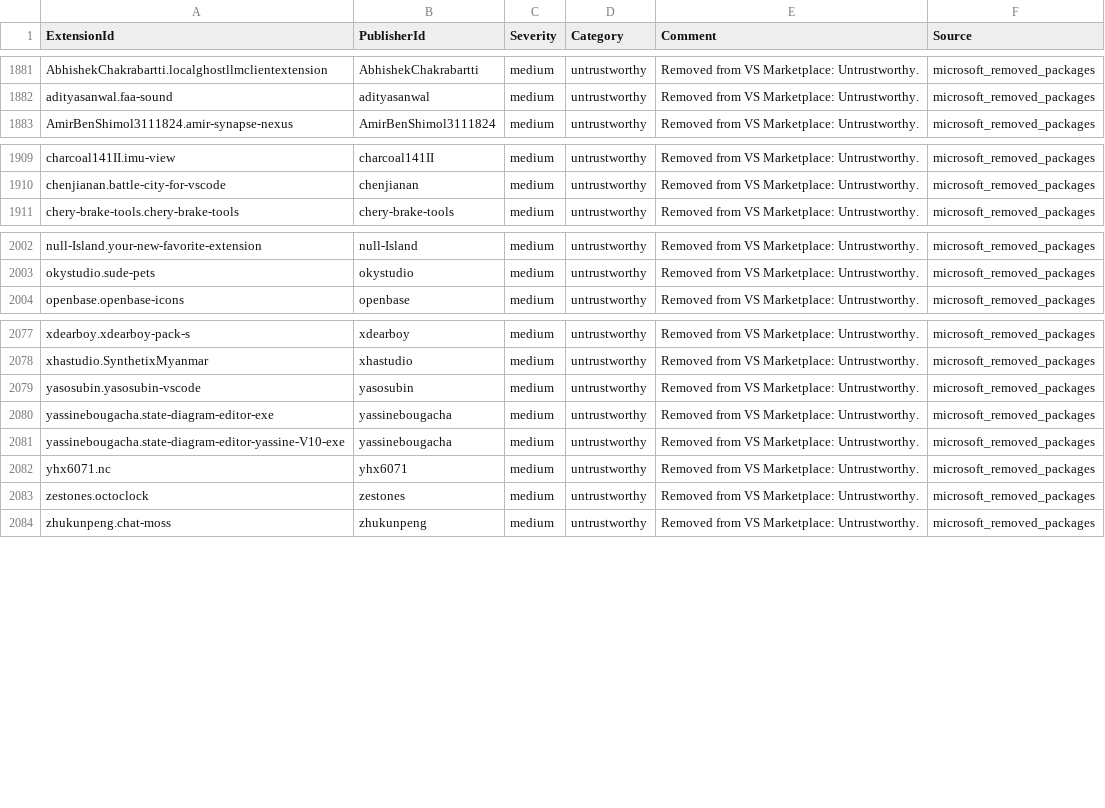
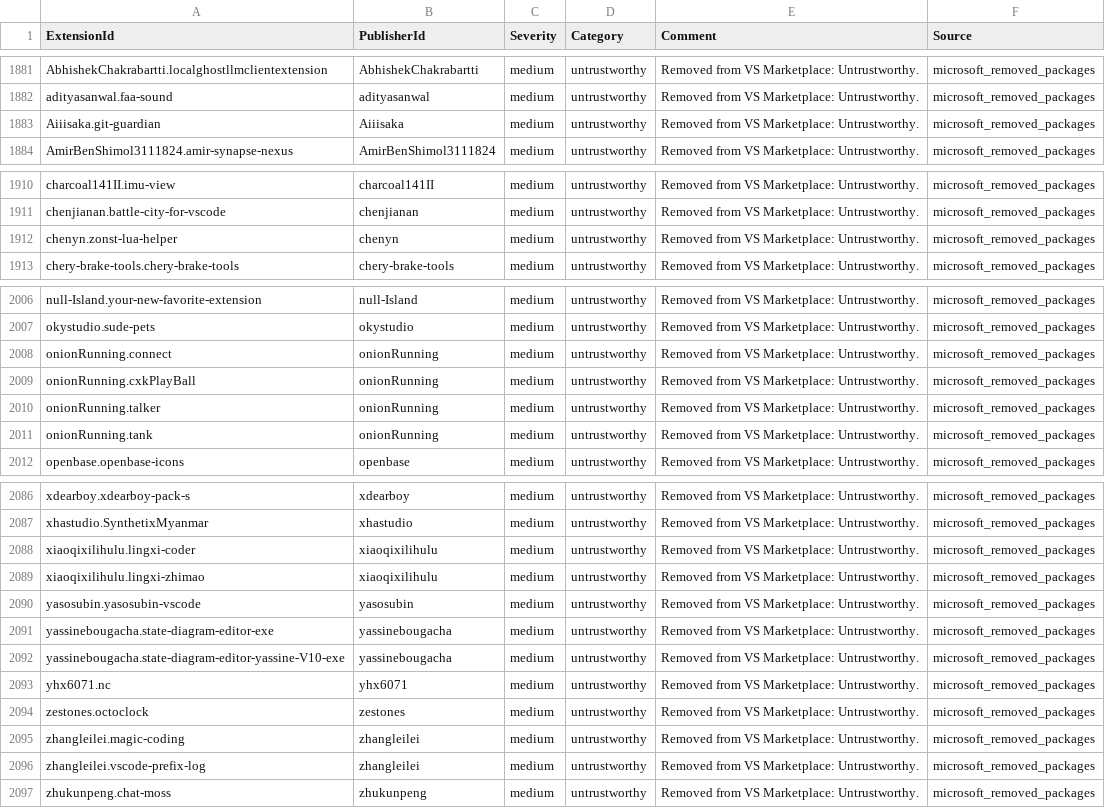
Before and after one commit to vsxsentry/vsxsentry.github.io, a CSV file: feeds/vsxsentry_sentinel_watchlist.csv, drawn as a sheet; only a part is shown, gaps mark what is left out; the diff covers the shown part only.

```diff
--- a/feeds/vsxsentry_sentinel_watchlist.csv
+++ b/feeds/vsxsentry_sentinel_watchlist.csv
@@ -1882,2 +1882,3 @@ AbhishekChakrabartti.localghostllmclientextension,AbhishekChakrabartti,medium,un
 adityasanwal.faa-sound,adityasanwal,medium,untrustworthy,Removed from VS Marketplace: Untrustworthy.,microsoft_removed_packages
+Aiiisaka.git-guardian,Aiiisaka,medium,untrustworthy,Removed from VS Marketplace: Untrustworthy.,microsoft_removed_packages
 AmirBenShimol3111824.amir-synapse-nexus,AmirBenShimol3111824,medium,untrustworthy,Removed from VS Marketplace: Untrustworthy.,microsoft_removed_packages
@@ -1910,2 +1911,3 @@ charcoal141II.imu-view,charcoal141II,medium,untrustworthy,Removed from VS Market
 chenjianan.battle-city-for-vscode,chenjianan,medium,untrustworthy,Removed from VS Marketplace: Untrustworthy.,microsoft_removed_packages
+chenyn.zonst-lua-helper,chenyn,medium,untrustworthy,Removed from VS Marketplace: Untrustworthy.,microsoft_removed_packages
 chery-brake-tools.chery-brake-tools,chery-brake-tools,medium,untrustworthy,Removed from VS Marketplace: Untrustworthy.,microsoft_removed_packages
@@ -2003,2 +2007,6 @@ null-Island.your-new-favorite-extension,null-Island,medium,untrustworthy,Removed
 okystudio.sude-pets,okystudio,medium,untrustworthy,Removed from VS Marketplace: Untrustworthy.,microsoft_removed_packages
+onionRunning.connect,onionRunning,medium,untrustworthy,Removed from VS Marketplace: Untrustworthy.,microsoft_removed_packages
+onionRunning.cxkPlayBall,onionRunning,medium,untrustworthy,Removed from VS Marketplace: Untrustworthy.,microsoft_removed_packages
+onionRunning.talker,onionRunning,medium,untrustworthy,Removed from VS Marketplace: Untrustworthy.,microsoft_removed_packages
+onionRunning.tank,onionRunning,medium,untrustworthy,Removed from VS Marketplace: Untrustworthy.,microsoft_removed_packages
 openbase.openbase-icons,openbase,medium,untrustworthy,Removed from VS Marketplace: Untrustworthy.,microsoft_removed_packages
@@ -2078,2 +2087,4 @@ xdearboy.xdearboy-pack-s,xdearboy,medium,untrustworthy,Removed from VS Marketpla
 xhastudio.SynthetixMyanmar,xhastudio,medium,untrustworthy,Removed from VS Marketplace: Untrustworthy.,microsoft_removed_packages
+xiaoqixilihulu.lingxi-coder,xiaoqixilihulu,medium,untrustworthy,Removed from VS Marketplace: Untrustworthy.,microsoft_removed_packages
+xiaoqixilihulu.lingxi-zhimao,xiaoqixilihulu,medium,untrustworthy,Removed from VS Marketplace: Untrustworthy.,microsoft_removed_packages
 yasosubin.yasosubin-vscode,yasosubin,medium,untrustworthy,Removed from VS Marketplace: Untrustworthy.,microsoft_removed_packages
@@ -2083,2 +2094,4 @@ yhx6071.nc,yhx6071,medium,untrustworthy,Removed from VS Marketplace: Untrustwort
 zestones.octoclock,zestones,medium,untrustworthy,Removed from VS Marketplace: Untrustworthy.,microsoft_removed_packages
+zhangleilei.magic-coding,zhangleilei,medium,untrustworthy,Removed from VS Marketplace: Untrustworthy.,microsoft_removed_packages
+zhangleilei.vscode-prefix-log,zhangleilei,medium,untrustworthy,Removed from VS Marketplace: Untrustworthy.,microsoft_removed_packages
 zhukunpeng.chat-moss,zhukunpeng,medium,untrustworthy,Removed from VS Marketplace: Untrustworthy.,microsoft_removed_packages
```
Also changed, not shown: 3 added rows elsewhere in this file, feeds/vsxsentry_feed.csv, feeds/vsxsentry_malicious_feed.csv, 11 other files.
